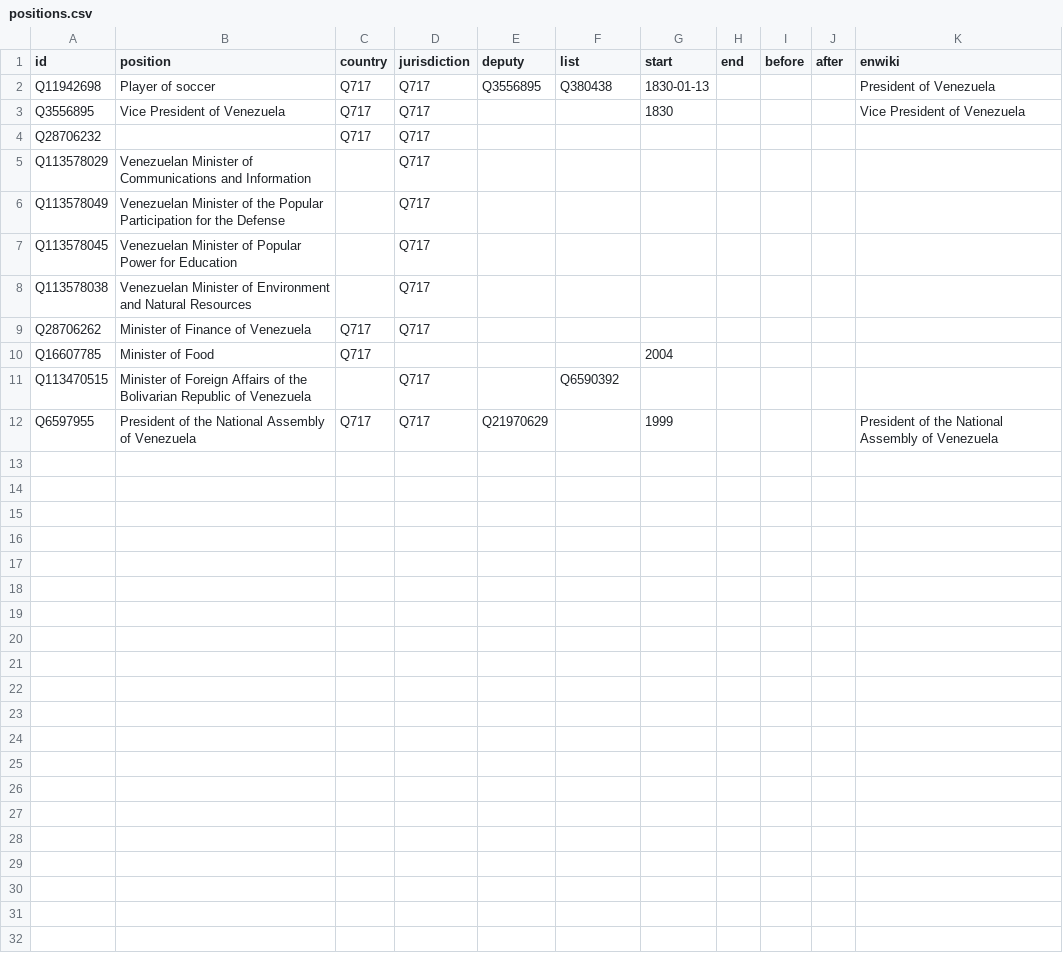
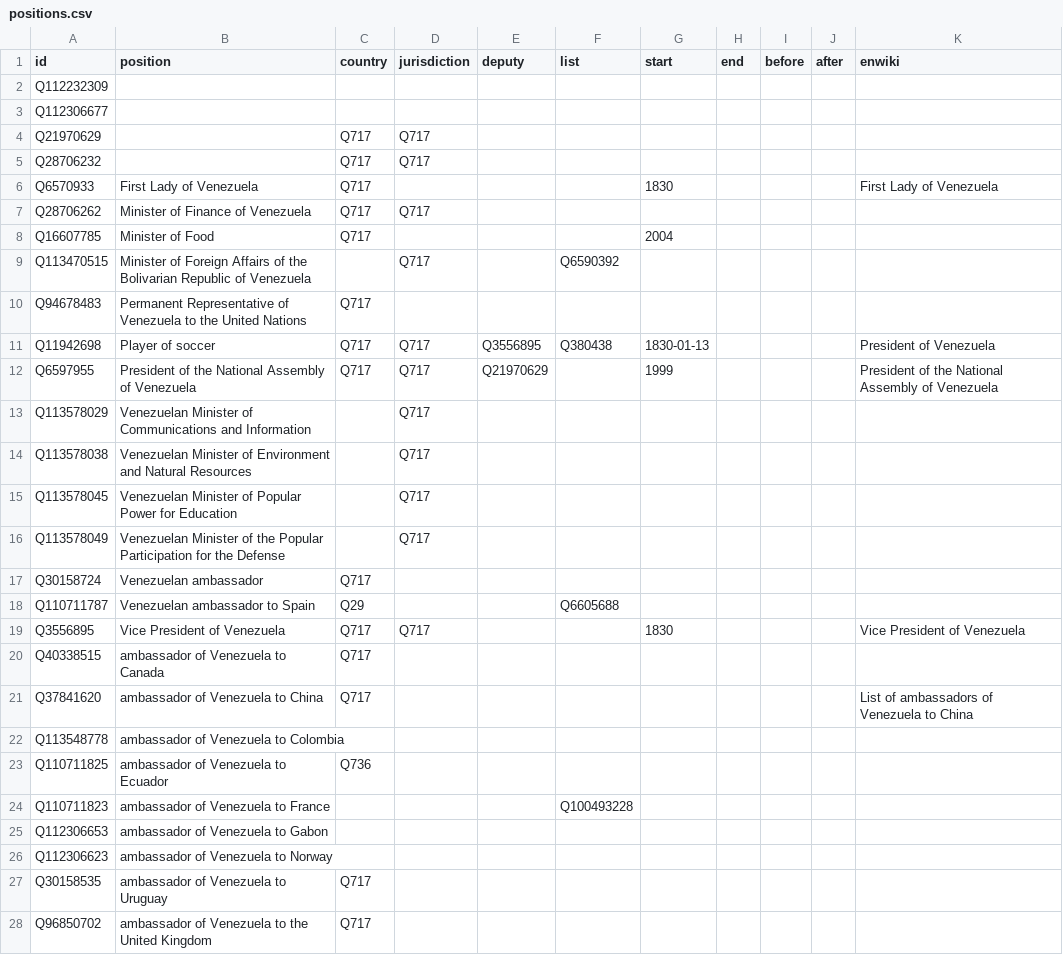
Before and after one commit to every-politician-scrapers/venezuela, a CSV file: html/positions.csv, drawn as a sheet; only a part is shown; the diff covers the shown part only.

Commit message:
upgrade positions.csv

```diff
--- a/html/positions.csv
+++ b/html/positions.csv
@@ -1,9 +1,7 @@
 id,position,country,jurisdiction,deputy,list,start,end,before,after,enwiki
-Q11942698,Player of soccer,Q717,Q717,Q3556895,Q380438,1830-01-13,,,,President of Venezuela
-Q3556895,Vice President of Venezuela,Q717,Q717,,,1830,,,,Vice President of Venezuela
+Q112232309,,,,,,,,,,
+Q112306677,,,,,,,,,,
+Q21970629,,Q717,Q717,,,,,,,
 Q28706232,,Q717,Q717,,,,,,,
-Q113578029,Venezuelan Minister of Communications and Information,,Q717,,,,,,,
-Q113578049,Venezuelan Minister of the Popular Participation for the Defense,,Q717,,,,,,,
-Q113578045,Venezuelan Minister of Popular Power for Education,,Q717,,,,,,,
-Q113578038,Venezuelan Minister of Environment and Natural Resources,,Q717,,,,,,,
+Q6570933,First Lady of Venezuela,Q717,,,,1830,,,,First Lady of Venezuela
 Q28706262,Minister of Finance of Venezuela,Q717,Q717,,,,,,,
@@ -11,2 +9,20 @@ Q16607785,Minister of Food,Q717,,,,2004,,,,
 Q113470515,Minister of Foreign Affairs of the Bolivarian Republic of Venezuela,,Q717,,Q6590392,,,,,
+Q94678483,Permanent Representative of Venezuela to the United Nations,Q717,,,,,,,,
+Q11942698,Player of soccer,Q717,Q717,Q3556895,Q380438,1830-01-13,,,,President of Venezuela
 Q6597955,President of the National Assembly of Venezuela,Q717,Q717,Q21970629,,1999,,,,President of the National Assembly of Venezuela
+Q113578029,Venezuelan Minister of Communications and Information,,Q717,,,,,,,
+Q113578038,Venezuelan Minister of Environment and Natural Resources,,Q717,,,,,,,
+Q113578045,Venezuelan Minister of Popular Power for Education,,Q717,,,,,,,
+Q113578049,Venezuelan Minister of the Popular Participation for the Defense,,Q717,,,,,,,
+Q30158724,Venezuelan ambassador,Q717,,,,,,,,
+Q110711787,Venezuelan ambassador to Spain,Q29,,,Q6605688,,,,,
+Q3556895,Vice President of Venezuela,Q717,Q717,,,1830,,,,Vice President of Venezuela
+Q40338515,ambassador of Venezuela to Canada,Q717,,,,,,,,
+Q37841620,ambassador of Venezuela to China,Q717,,,,,,,,List of ambassadors of Venezuela to China
+Q113548778,ambassador of Venezuela to Colombia,,,,,,,,,
+Q110711825,ambassador of Venezuela to Ecuador,Q736,,,,,,,,
+Q110711823,ambassador of Venezuela to France,,,,Q100493228,,,,,
+Q112306653,ambassador of Venezuela to Gabon,,,,,,,,,
+Q112306623,ambassador of Venezuela to Norway,,,,,,,,,
+Q30158535,ambassador of Venezuela to Uruguay,Q717,,,,,,,,
+Q96850702,ambassador of Venezuela to the United Kingdom,Q717,,,,,,,,
```
Also changed, not shown: 4 added rows elsewhere in this file.
